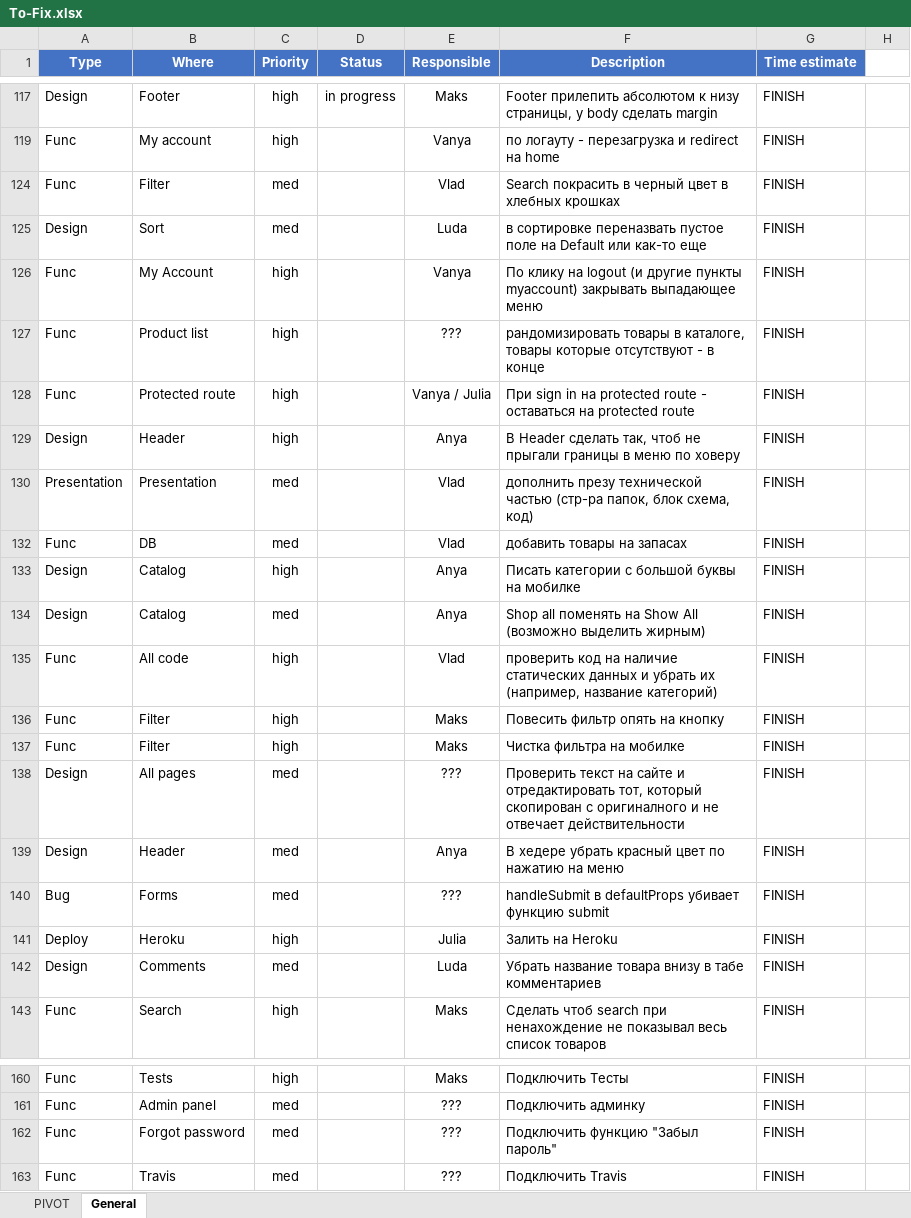
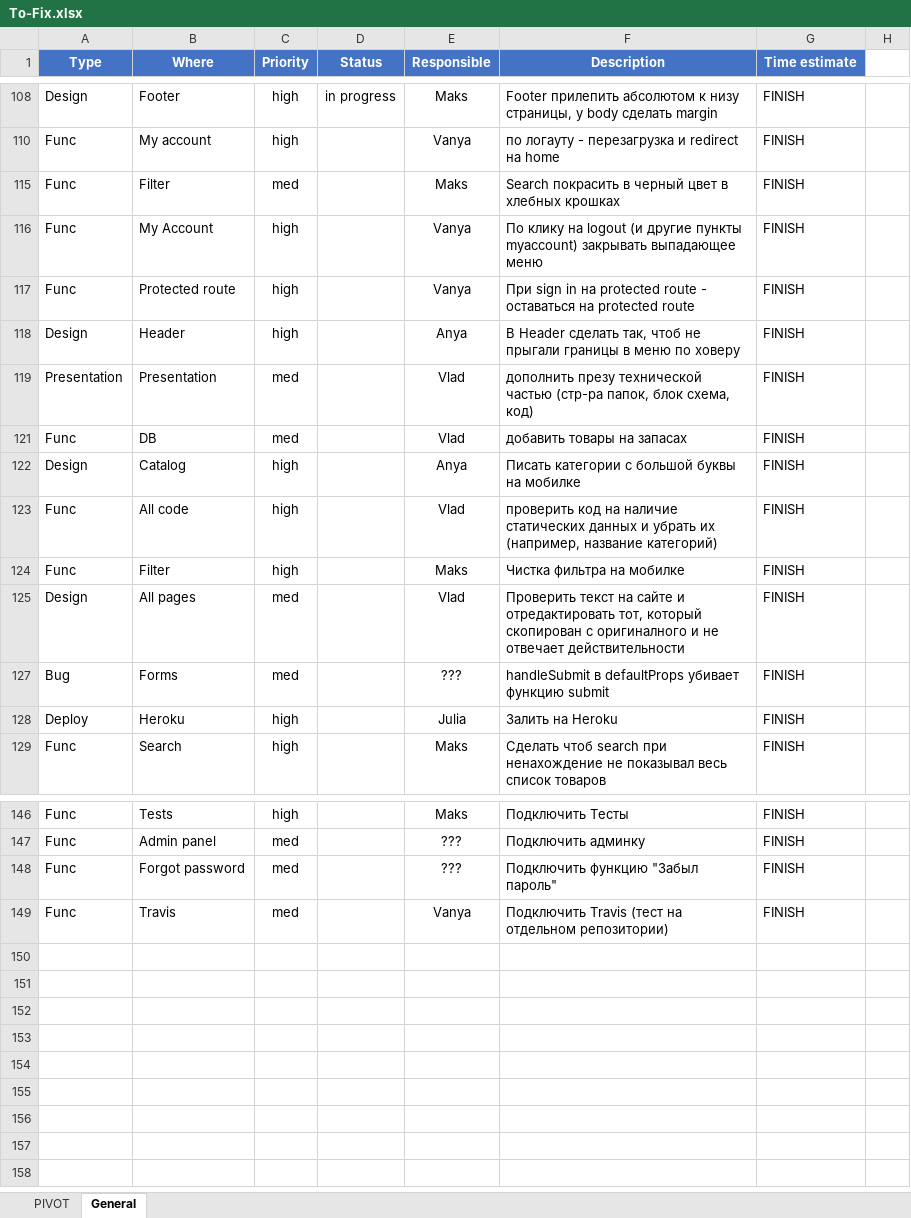
Before and after one commit to Mezherman/FEM3-FINAL-PROJECT, an Excel workbook: Temp/To-Fix.xlsx, sheet General, drawn as a sheet; only a part is shown, gaps mark what is left out; values as stored, in another font and other column widths than the file's, no borders; conditional formats not drawn; removed rows and columns are numbered as before the commit, all else as after; the diff covers the shown part only; the diff names each change by its address in the sheet, - before the commit and + after, or states it on an @@ line.

```diff
--- a/Temp/To-Fix.xlsx (sheet General)
+++ b/Temp/To-Fix.xlsx (sheet General)
-E115 (Responsible): Vlad
+E115 (Responsible): Maks
-row 125: Design | Sort | med |  | Luda | в сортировке переназвать пустое поле на Default или как-то еще | FINISH
-row 127: Func | Product list | high |  | ??? | рандомизировать товары в каталоге, товары которые отсутствуют - в конце | FINISH
-E117 (Responsible): Vanya / Julia
+E117 (Responsible): Vanya
-row 134: Design | Catalog | med |  | Anya | Shop all поменять на Show All (возможно выделить жирным) | FINISH
-row 136: Func | Filter | high |  | Maks | Повесить фильтр опять на кнопку | FINISH
-E125 (Responsible): ???
+E125 (Responsible): Vlad
-row 139: Design | Header | med |  | Anya | В хедере убрать красный цвет по нажатию на меню | FINISH
-row 142: Design | Comments | med |  | Luda | Убрать название товара внизу в табе комментариев | FINISH
-E149 (Responsible): ???
+E149 (Responsible): Vanya
-F149 (Description): Подключить Travis
+F149 (Description): Подключить Travis (тест на отдельном репозитории)
```
Also changed, not shown: 13 removed rows and 46 edited cells elsewhere in this sheet, sheet PIVOT, hidden cells, Temp/Bug.xlsx, 3 other files.
